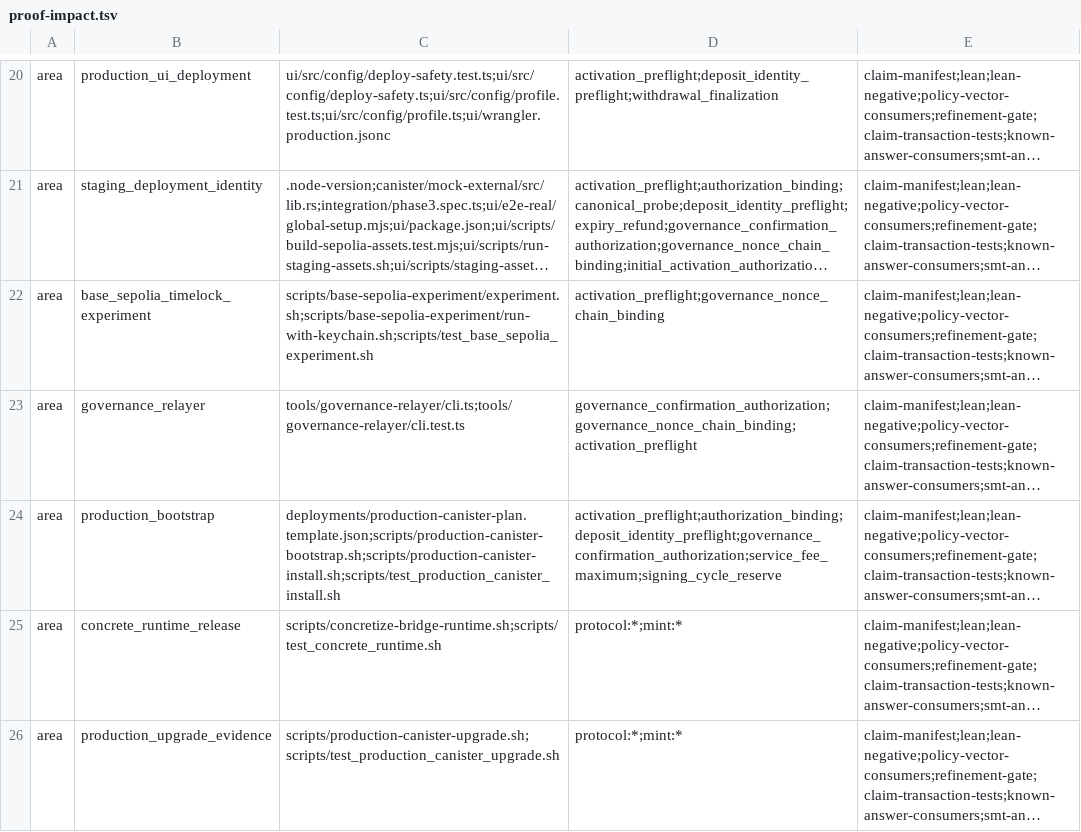
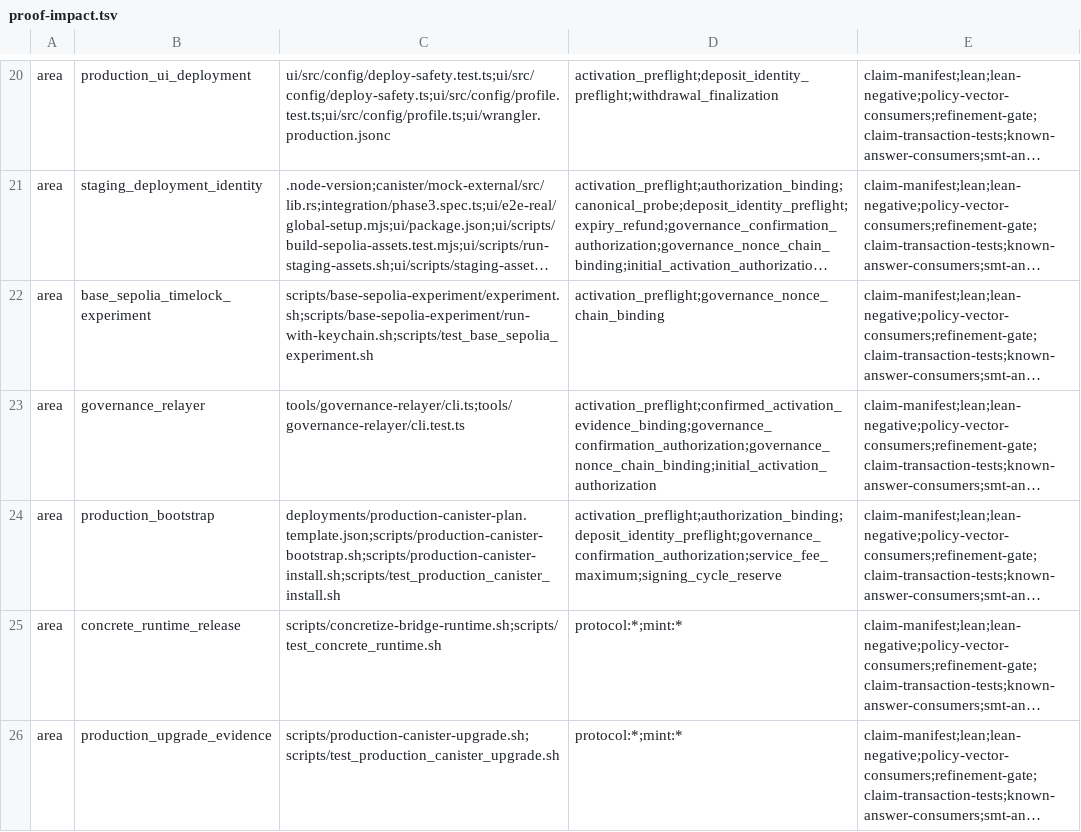
Before and after one commit to humandebri/Bridge, a TSV file: verification/proof-impact.tsv, drawn as a sheet; only a part is shown, gaps mark what is left out; long unchanged cells end in …; the diff names each change by its address in the sheet, - before the commit and + after, or states it on an @@ line.

Commit message:
fix(release): close activation authorization and handover gaps

```diff
--- a/verification/proof-impact.tsv
+++ b/verification/proof-impact.tsv
-D23: governance_confirmation_authorization;governance_nonce_chain_binding;activation_preflight
+D23: activation_preflight;confirmed_activation_evidence_binding;governance_confirmation_authorization;governance_nonce_chain_binding;initial_activation_authorization
```
Also changed, not shown: 3 other files.
